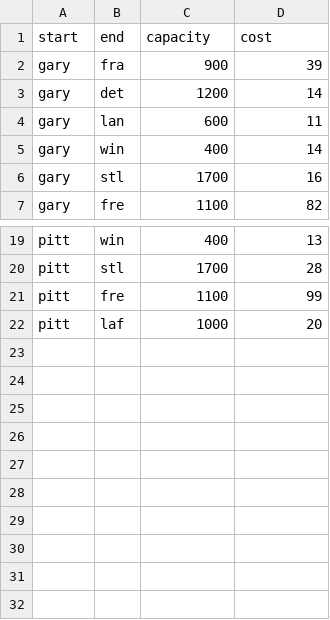
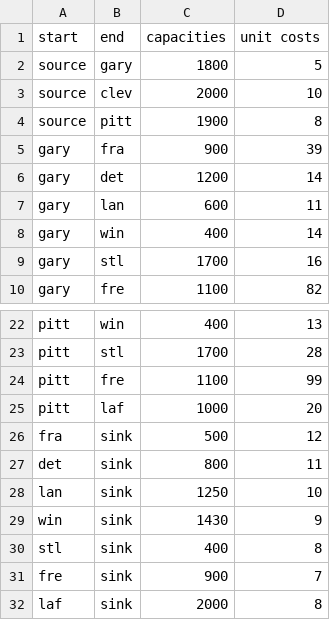
Before and after one commit to ethantjones97/AIOPS-optimization, a CSV file: transportation_network.csv, drawn as a sheet; only a part is shown, gaps mark what is left out.

Commit message:
update with network visualization and ortools attempt

```diff
--- a/transportation_network.csv
+++ b/transportation_network.csv
@@ -1,2 +1,5 @@
-start,end,capacity,cost
+start,end,capacities,unit costs
+source,gary,1800,5
+source,clev,2000,10
+source,pitt,1900,8
 gary,fra,900,39
@@ -22 +25,8 @@ pitt,fre,1100,99
 pitt,laf,1000,20
+fra,sink,500,12
+det,sink,800,11
+lan,sink,1250,10
+win,sink,1430,9
+stl,sink,400,8
+fre,sink,900,7
+laf,sink,2000,8
```
Also changed, not shown: 1 other file.
